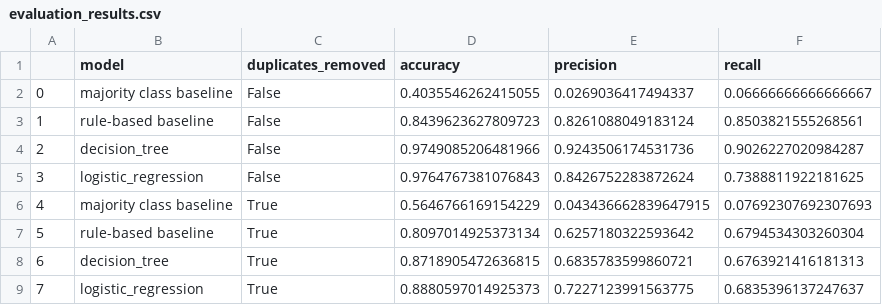
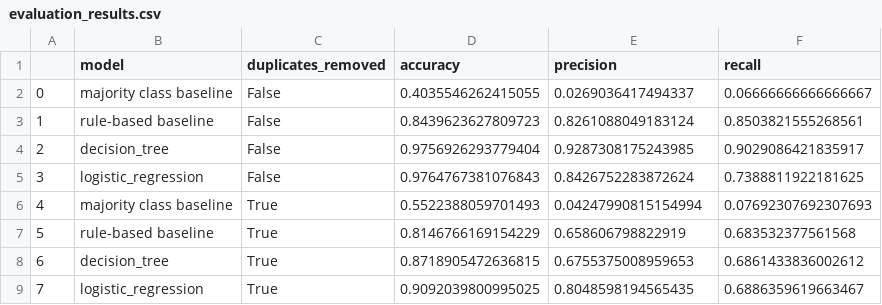
Before and after one commit to maxschwalenberg/methods_in_ai_research_03, a CSV file: output/data/evaluation_results.csv, drawn as a sheet.

```diff
--- a/output/data/evaluation_results.csv
+++ b/output/data/evaluation_results.csv
@@ -3,7 +3,7 @@
 1,rule-based baseline,False,0.8439623627809723,0.8261088049183124,0.8503821555268561
-2,decision_tree,False,0.9749085206481966,0.9243506174531736,0.9026227020984287
+2,decision_tree,False,0.9756926293779404,0.9287308175243985,0.9029086421835917
 3,logistic_regression,False,0.9764767381076843,0.8426752283872624,0.7388811922181625
-4,majority class baseline,True,0.5646766169154229,0.043436662839647915,0.07692307692307693
-5,rule-based baseline,True,0.8097014925373134,0.6257180322593642,0.6794534303260304
-6,decision_tree,True,0.8718905472636815,0.6835783599860721,0.6763921416181313
-7,logistic_regression,True,0.8880597014925373,0.7227123991563775,0.6835396137247637
+4,majority class baseline,True,0.5522388059701493,0.04247990815154994,0.07692307692307693
+5,rule-based baseline,True,0.8146766169154229,0.658606798822919,0.683532377561568
+6,decision_tree,True,0.8718905472636815,0.6755375008959653,0.6861433836002612
+7,logistic_regression,True,0.9092039800995025,0.8048598194565435,0.6886359619663467
```
Also changed, not shown: 3 other files.
